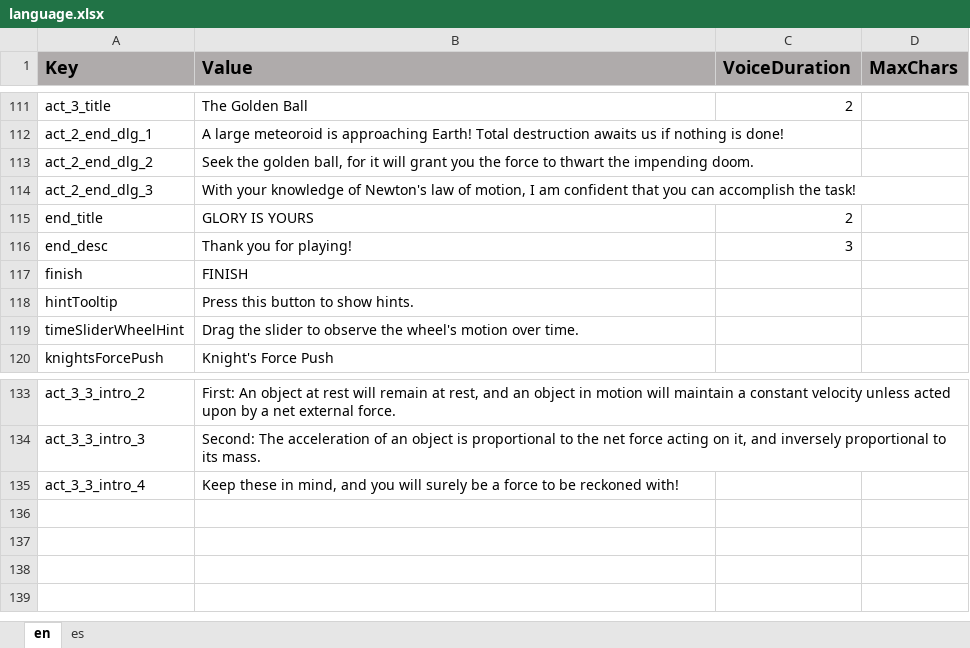
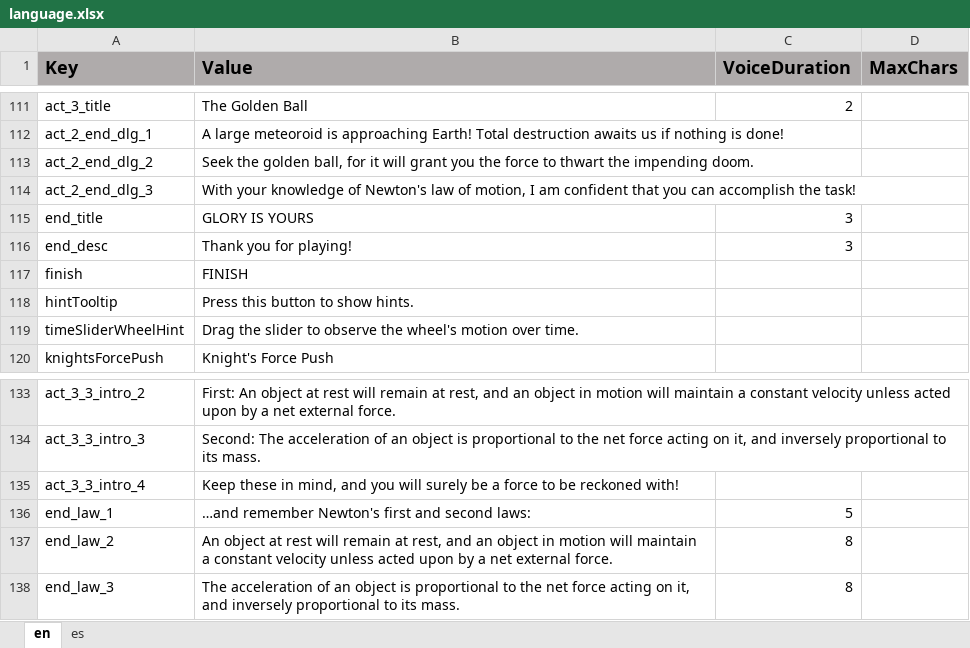
Before and after one commit to ddionisio/LL_PS2A2, an Excel workbook: Language/language.xlsx, sheet en, drawn as a sheet; only a part is shown, gaps mark what is left out; values as stored, in another font and other column widths than the file's, no borders; the diff names each change by its address in the sheet, - before the commit and + after, or states it on an @@ line.

```diff
--- a/Language/language.xlsx (sheet en)
+++ b/Language/language.xlsx (sheet en)
-C115 (VoiceDuration): 2
+C115 (VoiceDuration): 3
+row 136: end_law_1 | …and remember Newton's first and second laws: | 5
+row 137: end_law_2 | An object at rest will remain at rest, and an object in motion will maintain a constant velocity unless acted upon by a net external force. | 8
+row 138: end_law_3 | The acceleration of an object is proportional to the net force acting on it, and inversely proportional to its mass. | 8
```
Also changed, not shown: sheet es, 10 other files.
